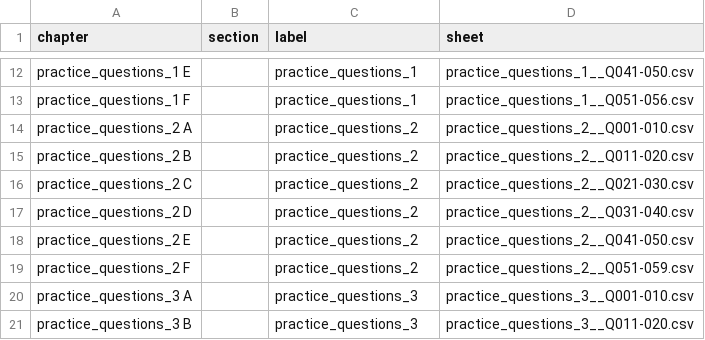
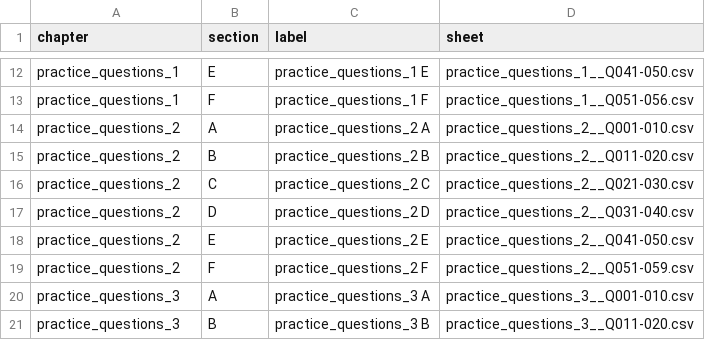
Before and after one commit to nobody0619/UTC, a CSV file: Chapters.csv, drawn as a sheet; only a part is shown, gaps mark what is left out; the diff covers the shown part only; the diff names each change by its address in the sheet, - before the commit and + after, or states it on an @@ line.

```diff
--- a/Chapters.csv
+++ b/Chapters.csv
-A12 (chapter): practice_questions_1 E
+A12 (chapter): practice_questions_1
-B12 (section): (empty)
+B12 (section): E
-C12 (label): practice_questions_1
+C12 (label): practice_questions_1 E
-A13 (chapter): practice_questions_1 F
+A13 (chapter): practice_questions_1
-B13 (section): (empty)
+B13 (section): F
-C13 (label): practice_questions_1
+C13 (label): practice_questions_1 F
-A14 (chapter): practice_questions_2 A
+A14 (chapter): practice_questions_2
-B14 (section): (empty)
+B14 (section): A
-C14 (label): practice_questions_2
+C14 (label): practice_questions_2 A
-A15 (chapter): practice_questions_2 B
+A15 (chapter): practice_questions_2
-B15 (section): (empty)
+B15 (section): B
-C15 (label): practice_questions_2
+C15 (label): practice_questions_2 B
-A16 (chapter): practice_questions_2 C
+A16 (chapter): practice_questions_2
-B16 (section): (empty)
+B16 (section): C
-C16 (label): practice_questions_2
+C16 (label): practice_questions_2 C
-A17 (chapter): practice_questions_2 D
+A17 (chapter): practice_questions_2
-B17 (section): (empty)
+B17 (section): D
-C17 (label): practice_questions_2
+C17 (label): practice_questions_2 D
-A18 (chapter): practice_questions_2 E
+A18 (chapter): practice_questions_2
-B18 (section): (empty)
+B18 (section): E
-C18 (label): practice_questions_2
+C18 (label): practice_questions_2 E
-A19 (chapter): practice_questions_2 F
+A19 (chapter): practice_questions_2
-B19 (section): (empty)
+B19 (section): F
-C19 (label): practice_questions_2
+C19 (label): practice_questions_2 F
-A20 (chapter): practice_questions_3 A
+A20 (chapter): practice_questions_3
-B20 (section): (empty)
+B20 (section): A
-C20 (label): practice_questions_3
+C20 (label): practice_questions_3 A
-A21 (chapter): practice_questions_3 B
+A21 (chapter): practice_questions_3
-B21 (section): (empty)
+B21 (section): B
-C21 (label): practice_questions_3
+C21 (label): practice_questions_3 B
```
Also changed, not shown: 1 added row and 63 edited cells elsewhere in this file, 1 other file.
